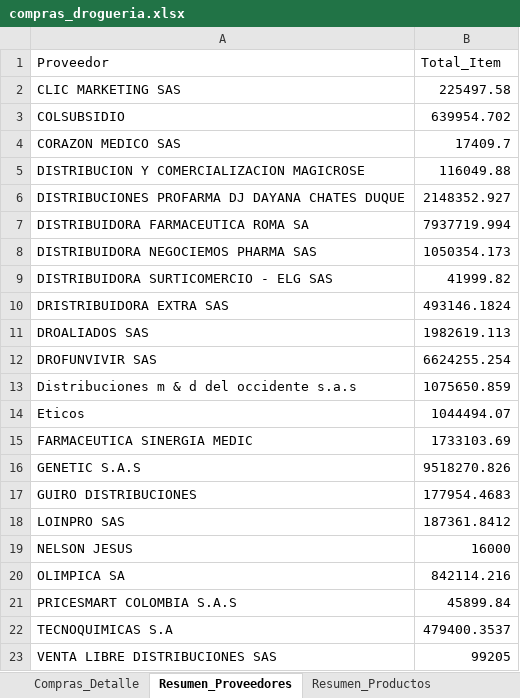
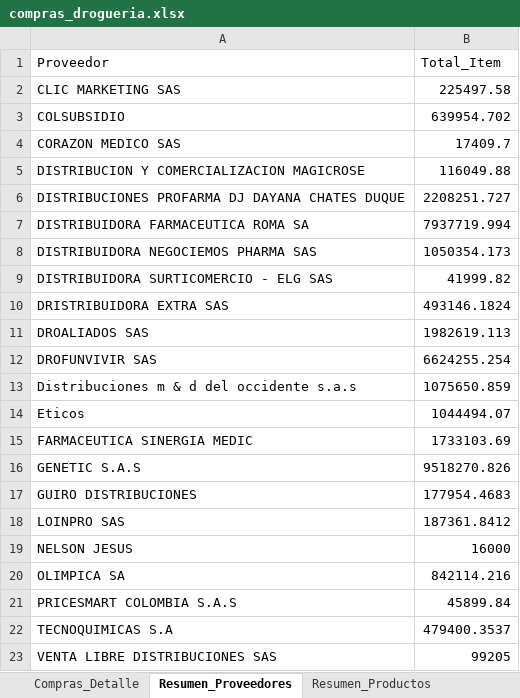
Before and after one commit to Sg0820/actualizar-facturas-alegra, an Excel workbook: compras_drogueria.xlsx, sheet Resumen_Proveedores, drawn as a sheet; values as stored, in another font and other column widths than the file's, no borders; the diff names each change by its address in the sheet, - before the commit and + after, or states it on an @@ line.

```diff
--- a/compras_drogueria.xlsx (sheet Resumen_Proveedores)
+++ b/compras_drogueria.xlsx (sheet Resumen_Proveedores)
-B6 (Total_Item): 2148352.927
+B6 (Total_Item): 2208251.727
```
Also changed, not shown: sheet Compras_Detalle, sheet Resumen_Productos, inventario_alegra.xlsx, 1 other file.
